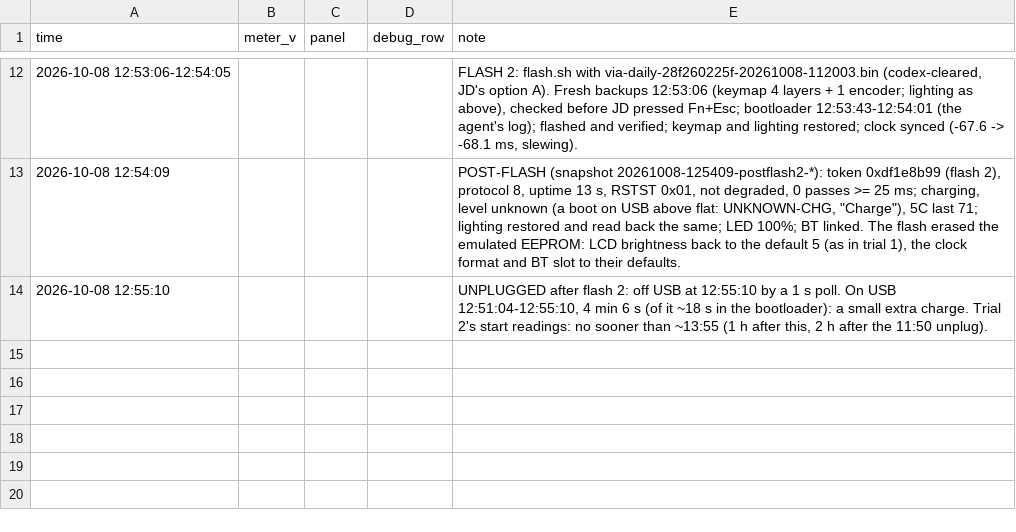
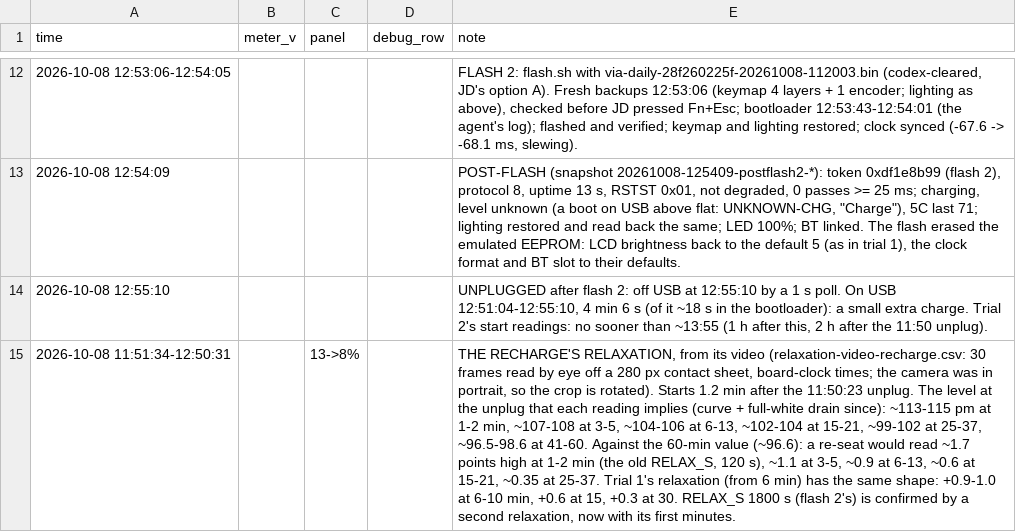
Before and after one commit to jdlien/ak820-pro, a CSV file: history/battery-2026-10-08-partial-charge/readings.csv, drawn as a sheet; only a part is shown, gaps mark what is left out; the diff names each change by its address in the sheet, - before the commit and + after, or states it on an @@ line.

Commit message:
B3: the recharge's relaxation from 1.2 min confirms RELAX_S 1800 s (~0.35 point high at 25-37 min, ~1.7 at 2)
Claude-Session: dbe817d8-5135-45ac-afa8-e42282070dc8

```diff
--- a/history/battery-2026-10-08-partial-charge/readings.csv
+++ b/history/battery-2026-10-08-partial-charge/readings.csv
+row 15: 2026-10-08 11:51:34-12:50:31 |  | 13->8% |  | THE RECHARGE'S RELAXATION, from its video (relaxation-video-recharge.csv: 30 frames read by eye off a 280 px contact sheet, board-clock times; the camera was in portrait, so the crop is rotated). Starts 1.2 min after the 11:50:23 unplug. The level at the unplug that each reading implies (curve + full-white drain since): ~113-115 pm at 1-2 min, ~107-108 at 3-5, ~104-106 at 6-13, ~102-104 at 15-21, ~99-102 at 25-37, ~96.5-98.6 at 41-60. Against the 60-min value (~96.6): a re-seat would read ~1.7 points high at 1-2 min (the old RELAX_S, 120 s), ~1.1 at 3-5, ~0.9 at 6-13, ~0.6 at 15-21, ~0.35 at 25-37. Trial 1's relaxation (from 6 min) has the same shape: +0.9-1.0 at 6-10 min, +0.6 at 15, +0.3 at 30. RELAX_S 1800 s (flash 2's) is confirmed by a second relaxation, now with its first minutes.
```
Also changed, not shown: 2 other files.
